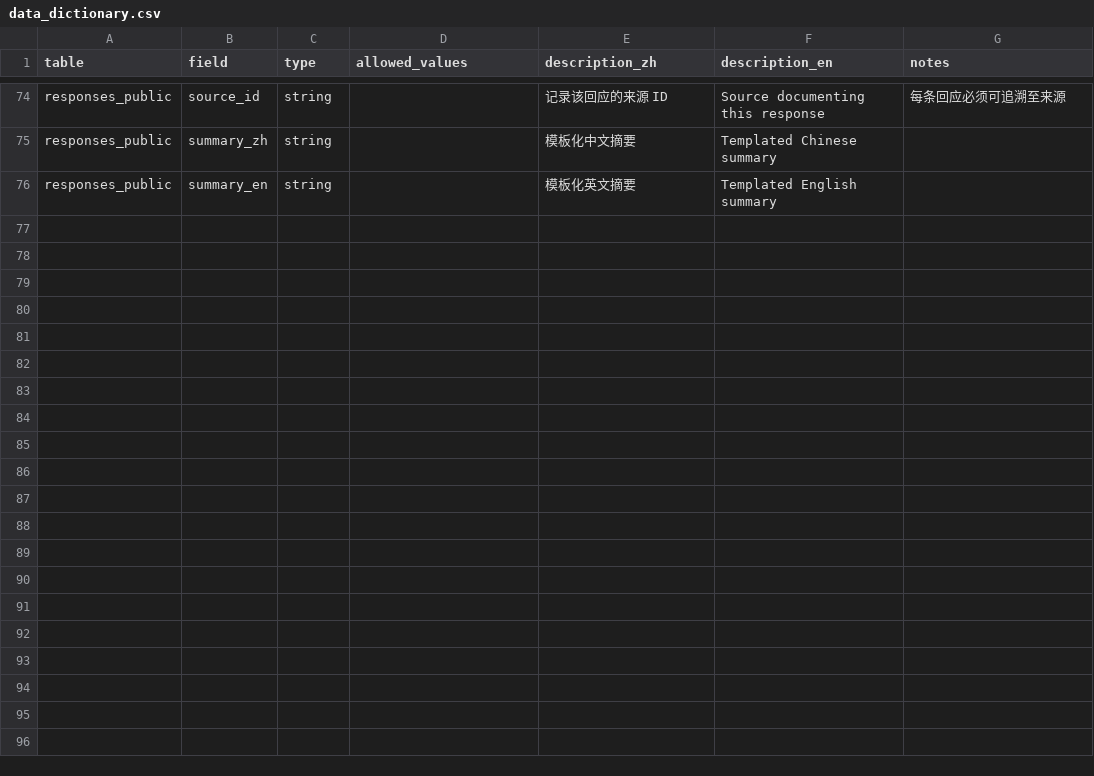
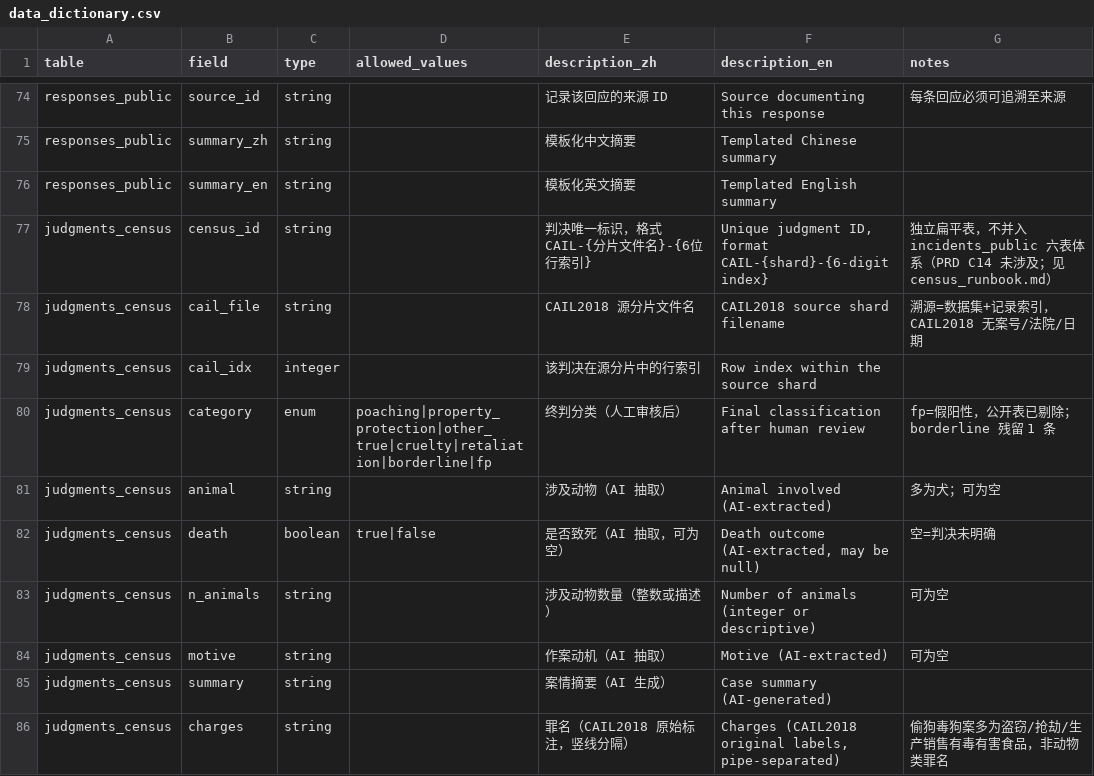
Before and after one commit to nanyi-deng/animal-harm-incident-database, a CSV file: docs/data_dictionary.csv, drawn as a sheet; only a part is shown, gaps mark what is left out; the diff covers the shown part only; the diff names each change by its address in the sheet, - before the commit and + after, or states it on an @@ line.

```diff
--- a/docs/data_dictionary.csv
+++ b/docs/data_dictionary.csv
+row 77: judgments_census | census_id | string |  | 判决唯一标识，格式 CAIL-{分片文件名}-{6位行索引} | Unique judgment ID, format CAIL-{shard}-{6-digit index} | 独立扁平表，不并入 incidents_public 六表体系（PRD C14 未涉及；见 census_runbook.md）
+row 78: judgments_census | cail_file | string |  | CAIL2018 源分片文件名 | CAIL2018 source shard filename | 溯源=数据集+记录索引，CAIL2018 无案号/法院/日期
+row 79: judgments_census | cail_idx | integer |  | 该判决在源分片中的行索引 | Row index within the source shard
+row 80: judgments_census | category | enum | poaching|property_protection|other_true|cruelty|retaliation|borderline|fp | 终判分类（人工审核后） | Final classification after human review | fp=假阳性，公开表已剔除；borderline 残留 1 条
+row 81: judgments_census | animal | string |  | 涉及动物（AI 抽取） | Animal involved (AI-extracted) | 多为犬；可为空
+row 82: judgments_census | death | boolean | true|false | 是否致死（AI 抽取，可为空） | Death outcome (AI-extracted, may be null) | 空=判决未明确
+row 83: judgments_census | n_animals | string |  | 涉及动物数量（整数或描述） | Number of animals (integer or descriptive) | 可为空
+row 84: judgments_census | motive | string |  | 作案动机（AI 抽取） | Motive (AI-extracted) | 可为空
+row 85: judgments_census | summary | string |  | 案情摘要（AI 生成） | Case summary (AI-generated)
+row 86: judgments_census | charges | string |  | 罪名（CAIL2018 原始标注，竖线分隔） | Charges (CAIL2018 original labels, pipe-separated) | 偷狗毒狗案多为盗窃/抢劫/生产销售有毒有害食品，非动物类罪名
```
Also changed, not shown: 9 added rows elsewhere in this file, 6 other files.
